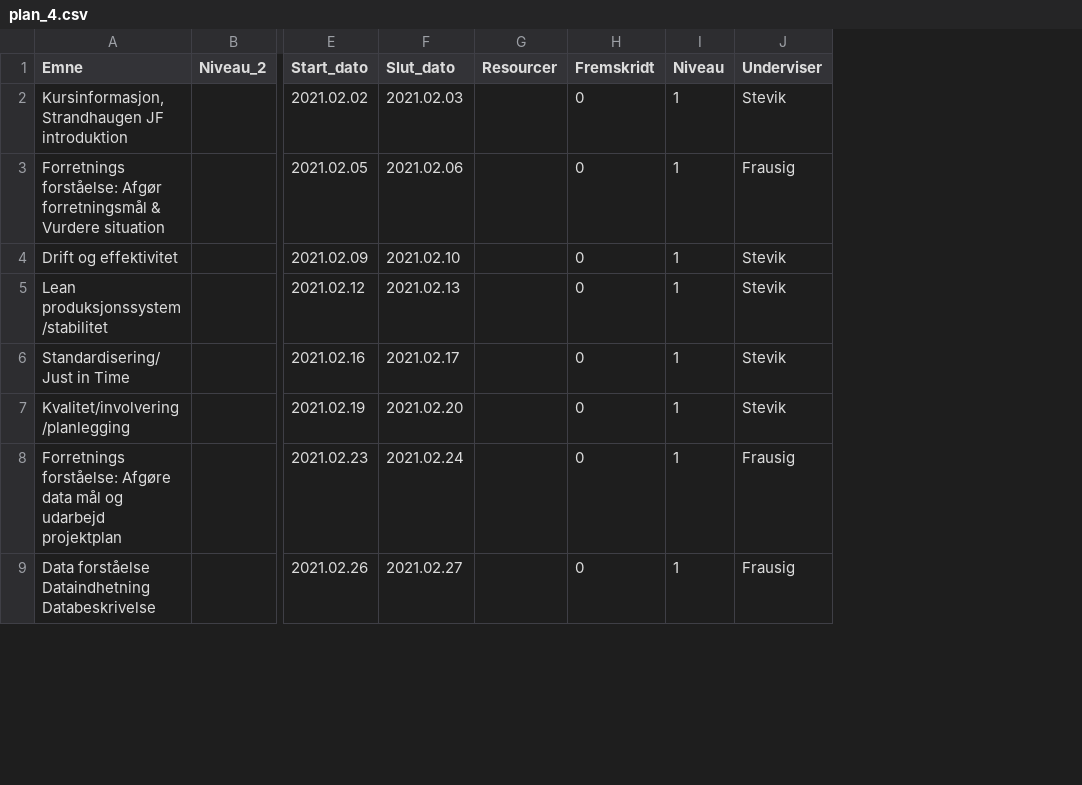
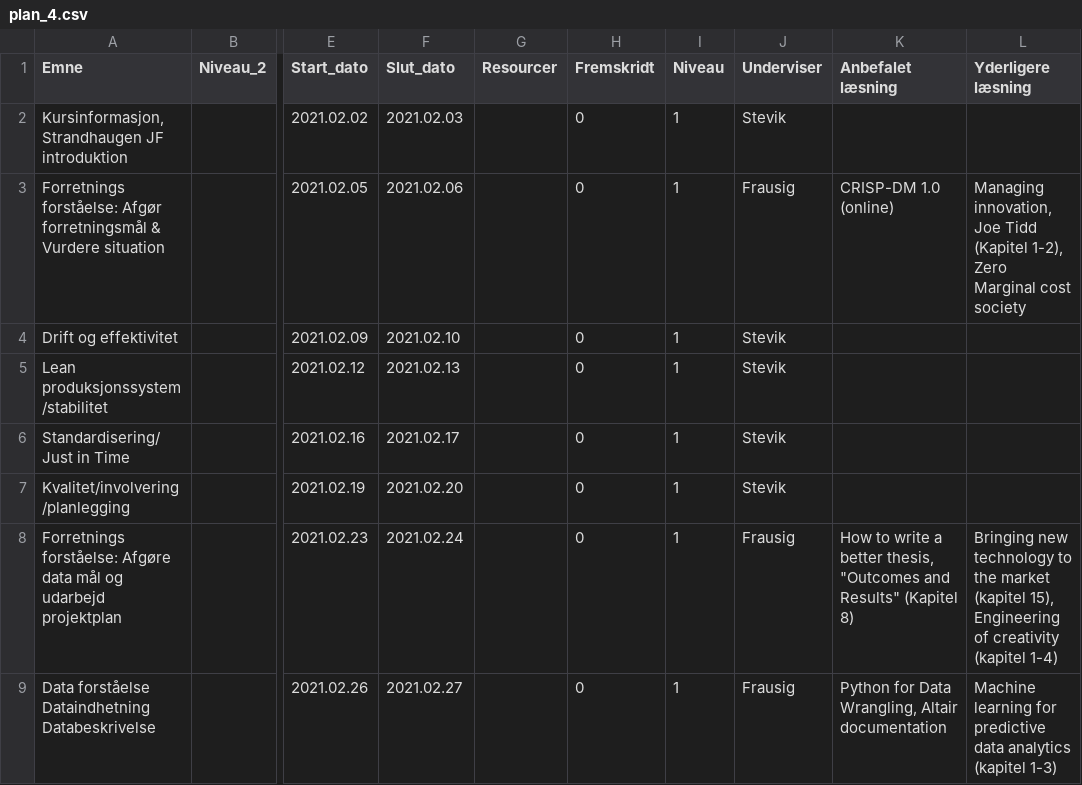
Before and after one commit to jfrausig/test, a CSV file: plan_4.csv, drawn as a sheet; only a part is shown, gaps mark what is left out; the diff names each change by its address in the sheet, - before the commit and + after, or states it on an @@ line.

Commit message:
Update plan_4.csv

```diff
--- a/plan_4.csv
+++ b/plan_4.csv
+column K (Anbefalet læsning), rows 3-9: CRISP-DM 1.0 (online) |  |  |  |  | How to write a better thesis, "Outcomes and Results" (Kapitel 8) | Python for Data Wrangling, Altair documentation
+column L (Yderligere læsning), rows 3-9: Managing innovation, Joe Tidd (Kapitel 1-2), Zero Marginal cost society |  |  |  |  | Bringing new technology to the market (kapitel 15), Engineering of creativity (kapitel 1-4) | Machine learning for predictive data analytics (kapitel 1-3)
```
